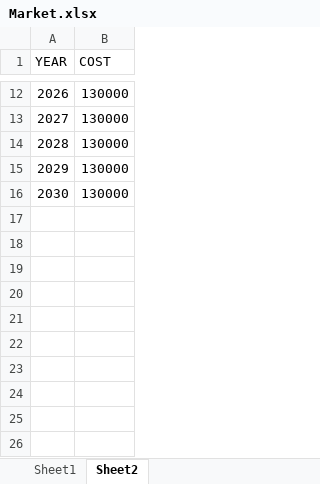
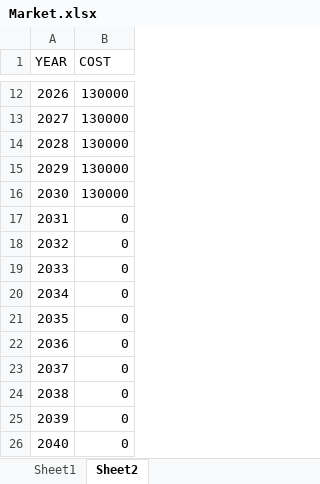
Before and after one commit to JohnZarifis/StartUpScoring, an Excel workbook: Market.xlsx, sheet Sheet2, drawn as a sheet; only a part is shown, gaps mark what is left out; values as stored, in another font and other column widths than the file's, no borders; the diff names each change by its address in the sheet, - before the commit and + after, or states it on an @@ line.

```diff
--- a/Market.xlsx (sheet Sheet2)
+++ b/Market.xlsx (sheet Sheet2)
+row 17: 2031 | 0
+row 18: 2032 | 0
+row 19: 2033 | 0
+row 20: 2034 | 0
+row 21: 2035 | 0
+row 22: 2036 | 0
+row 23: 2037 | 0
+row 24: 2038 | 0
+row 25: 2039 | 0
+row 26: 2040 | 0
```
Also changed, not shown: sheet Sheet1, 4 other files.
